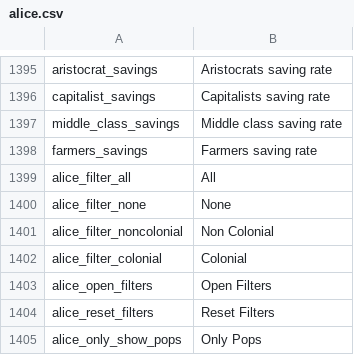
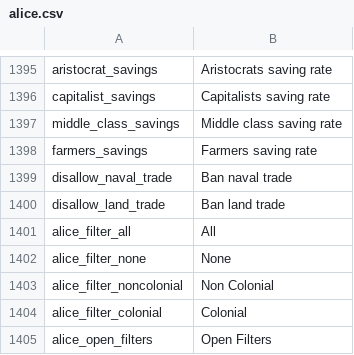
Before and after one commit to schombert/Project-Alice, a CSV file: assets/localisation/en-US/alice.csv, drawn as a sheet; only a part is shown, gaps mark what is left out; the shorter side is filled out with more unchanged rows.

Commit message:
disallow_naval_trade, disallow_land_trade modifiers

```diff
--- a/assets/localisation/en-US/alice.csv
+++ b/assets/localisation/en-US/alice.csv
@@ -1398,2 +1398,4 @@ middle_class_savings;Middle class saving rate
 farmers_savings;Farmers saving rate
+disallow_naval_trade;Ban naval trade
+disallow_land_trade;Ban land trade
 alice_filter_all;All
```
Also changed, not shown: 6 other files.
